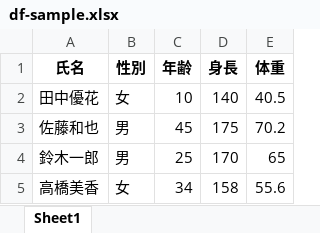
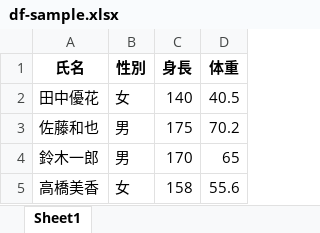
Before and after one commit to makaishi2/samples, an Excel workbook: data/df-sample.xlsx, sheet Sheet1, drawn as a sheet; values as stored, in another font and other column widths than the file's, no borders; the diff names each change by its address in the sheet, - before the commit and + after, or states it on an @@ line.

```diff
--- a/data/df-sample.xlsx (sheet Sheet1)
+++ b/data/df-sample.xlsx (sheet Sheet1)
-column C (年齢), rows 2-5: 10 | 45 | 25 | 34
```
Also changed, not shown: 1 other file.
